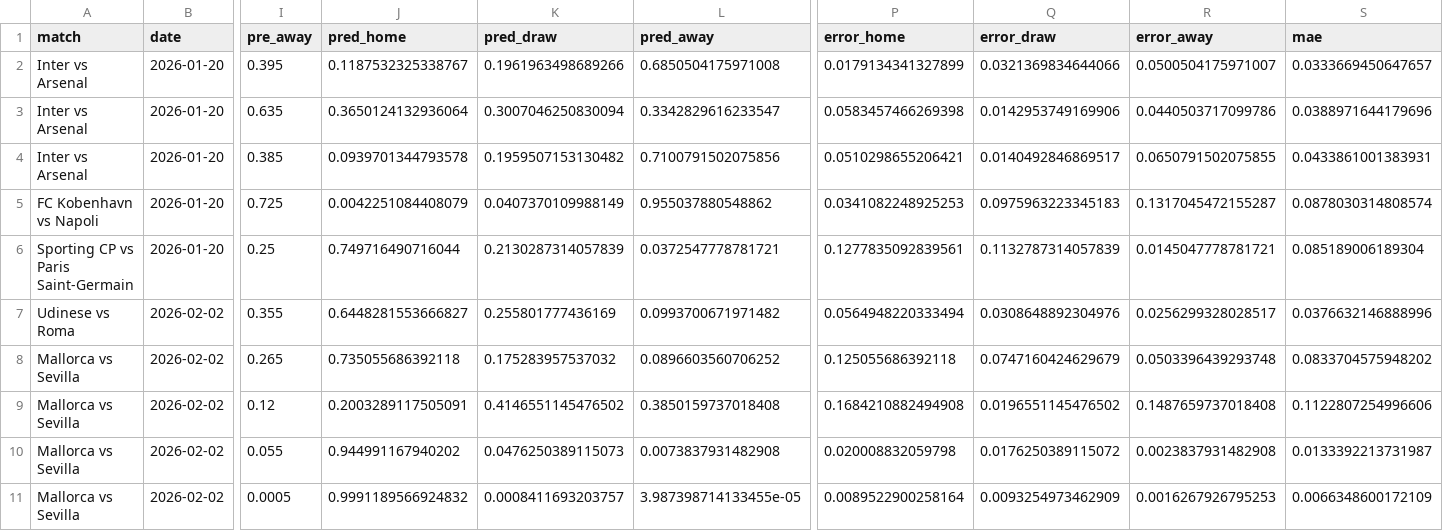
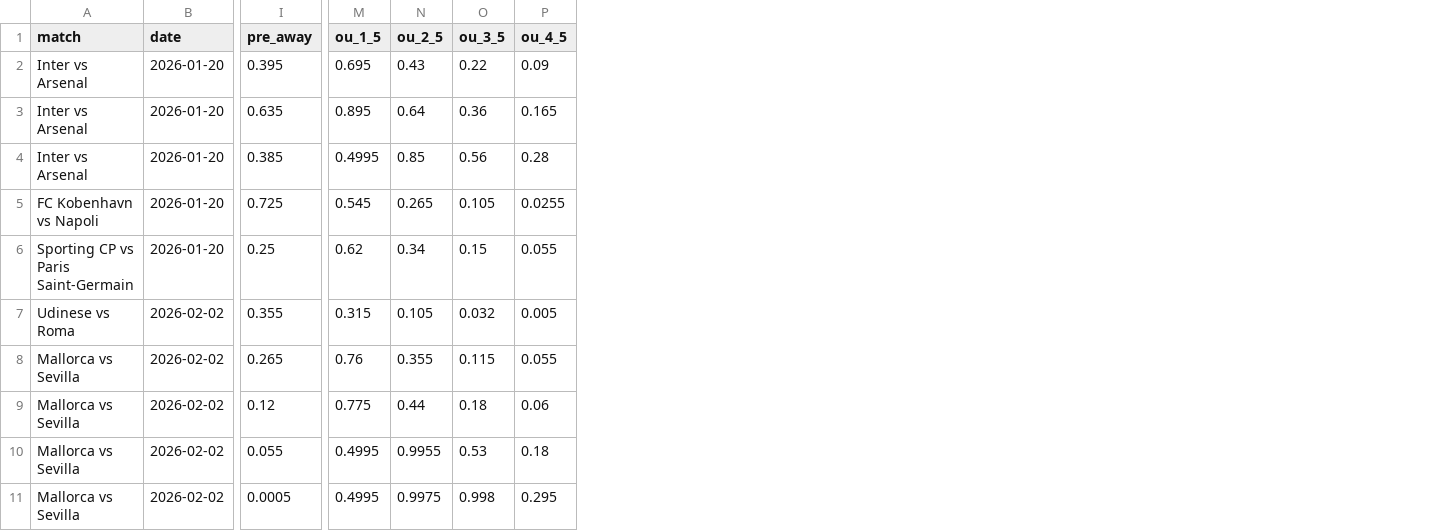
Before and after one commit to pietrobogani/live-football-odds-predictor, a CSV file: validation/results.csv, drawn as a sheet; only a part is shown, gaps mark what is left out; removed rows and columns are numbered as before the commit, all else as after; the diff names each change by its address in the sheet, - before the commit and + after, or states it on an @@ line.

Commit message:
Streamline codebase for public release
- Trim poisson_model.py from 506 to 231 lines (remove dead code, inline PoissonParams)
- Trim visualize.py from 357 to 109 lines (remove unused chart functions)
- Merge run_goal.py into validate.py (single validation script)
- Add docs/model.pdf (compiled paper)
- Add 10 orderbook CSVs for reproducibility
- Update plots to _notitle versions
- Add O/U price columns to results.csv

```diff
--- a/validation/results.csv
+++ b/validation/results.csv
-column J (pred_home), rows 2-11: 0.1187532325338767 | 0.3650124132936064 | 0.0939701344793578 | 0.0042251084408079 | 0.749716490716044 | 0.6448281553666827 | 0.735055686392118 | 0.2003289117505091 | 0.944991167940202 | 0.9991189566924832
-column K (pred_draw), rows 2-11: 0.1961963498689266 | 0.3007046250830094 | 0.1959507153130482 | 0.0407370109988149 | 0.2130287314057839 | 0.255801777436169 | 0.175283957537032 | 0.4146551145476502 | 0.0476250389115073 | 0.0008411693203757
-column L (pred_away), rows 2-11: 0.6850504175971008 | 0.3342829616233547 | 0.7100791502075856 | 0.955037880548862 | 0.0372547778781721 | 0.0993700671971482 | 0.0896603560706252 | 0.3850159737018408 | 0.0073837931482908 | 3.987398714133455e-05
-column P (error_home), rows 2-11: 0.0179134341327899 | 0.0583457466269398 | 0.0510298655206421 | 0.0341082248925253 | 0.1277835092839561 | 0.0564948220333494 | 0.125055686392118 | 0.1684210882494908 | 0.020008832059798 | 0.0089522900258164
-column Q (error_draw), rows 2-11: 0.0321369834644066 | 0.0142953749169906 | 0.0140492846869517 | 0.0975963223345183 | 0.1132787314057839 | 0.0308648892304976 | 0.0747160424629679 | 0.0196551145476502 | 0.0176250389115072 | 0.0093254973462909
-column R (error_away), rows 2-11: 0.0500504175971007 | 0.0440503717099786 | 0.0650791502075855 | 0.1317045472155287 | 0.0145047778781721 | 0.0256299328028517 | 0.0503396439293748 | 0.1487659737018408 | 0.0023837931482908 | 0.0016267926795253
-column S (mae), rows 2-11: 0.0333669450647657 | 0.0388971644179696 | 0.0433861001383931 | 0.0878030314808574 | 0.085189006189304 | 0.0376632146888996 | 0.0833704575948202 | 0.1122807254996606 | 0.0133392213731987 | 0.0066348600172109
+column M (ou_1_5), rows 2-11: 0.695 | 0.895 | 0.4995 | 0.545 | 0.62 | 0.315 | 0.76 | 0.775 | 0.4995 | 0.4995
+column N (ou_2_5), rows 2-11: 0.43 | 0.64 | 0.85 | 0.265 | 0.34 | 0.105 | 0.355 | 0.44 | 0.9955 | 0.9975
+column O (ou_3_5), rows 2-11: 0.22 | 0.36 | 0.56 | 0.105 | 0.15 | 0.032 | 0.115 | 0.18 | 0.53 | 0.998
+column P (ou_4_5), rows 2-11: 0.09 | 0.165 | 0.28 | 0.0255 | 0.055 | 0.005 | 0.055 | 0.06 | 0.18 | 0.295
```
Also changed, not shown: 24 other files.
